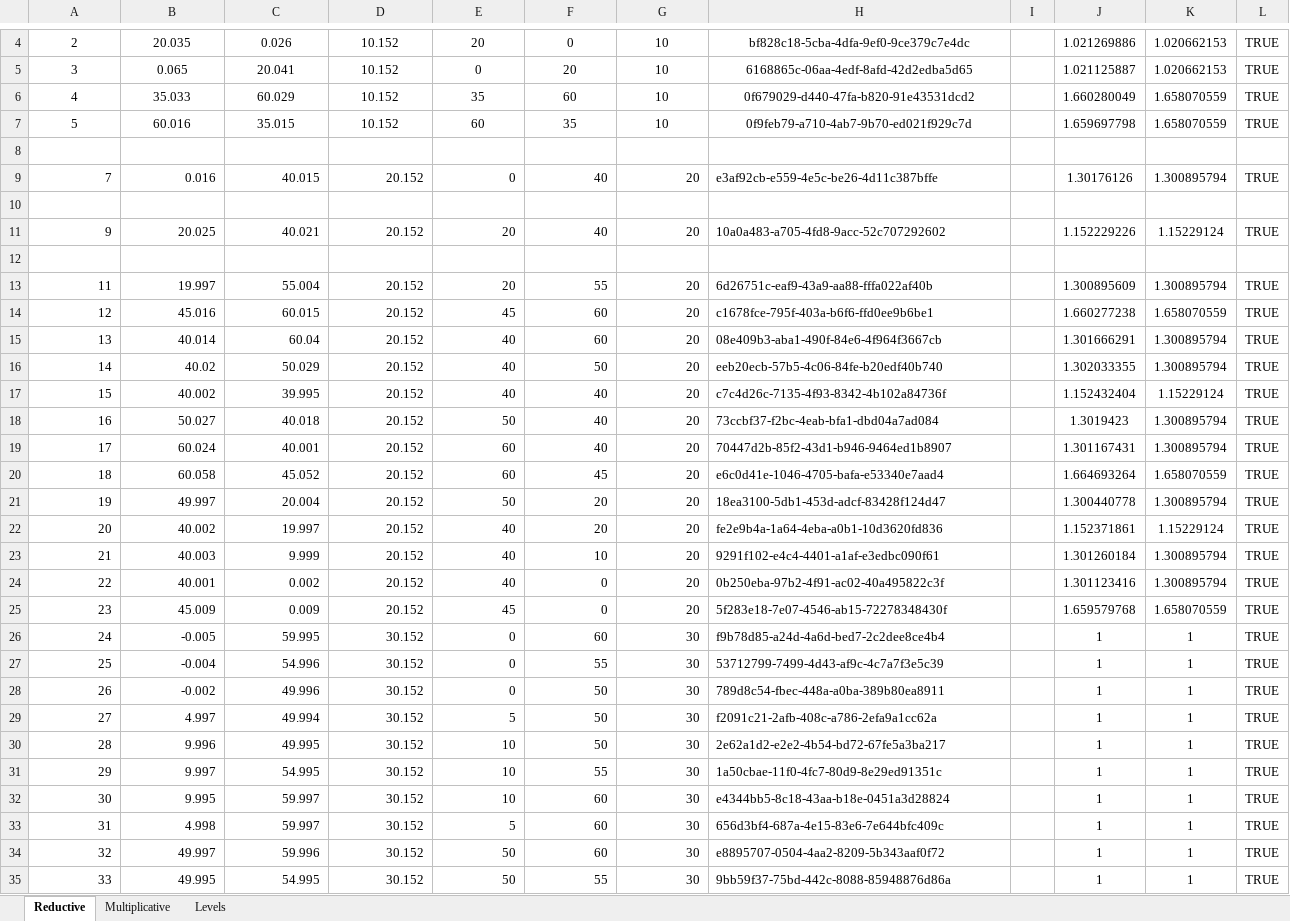
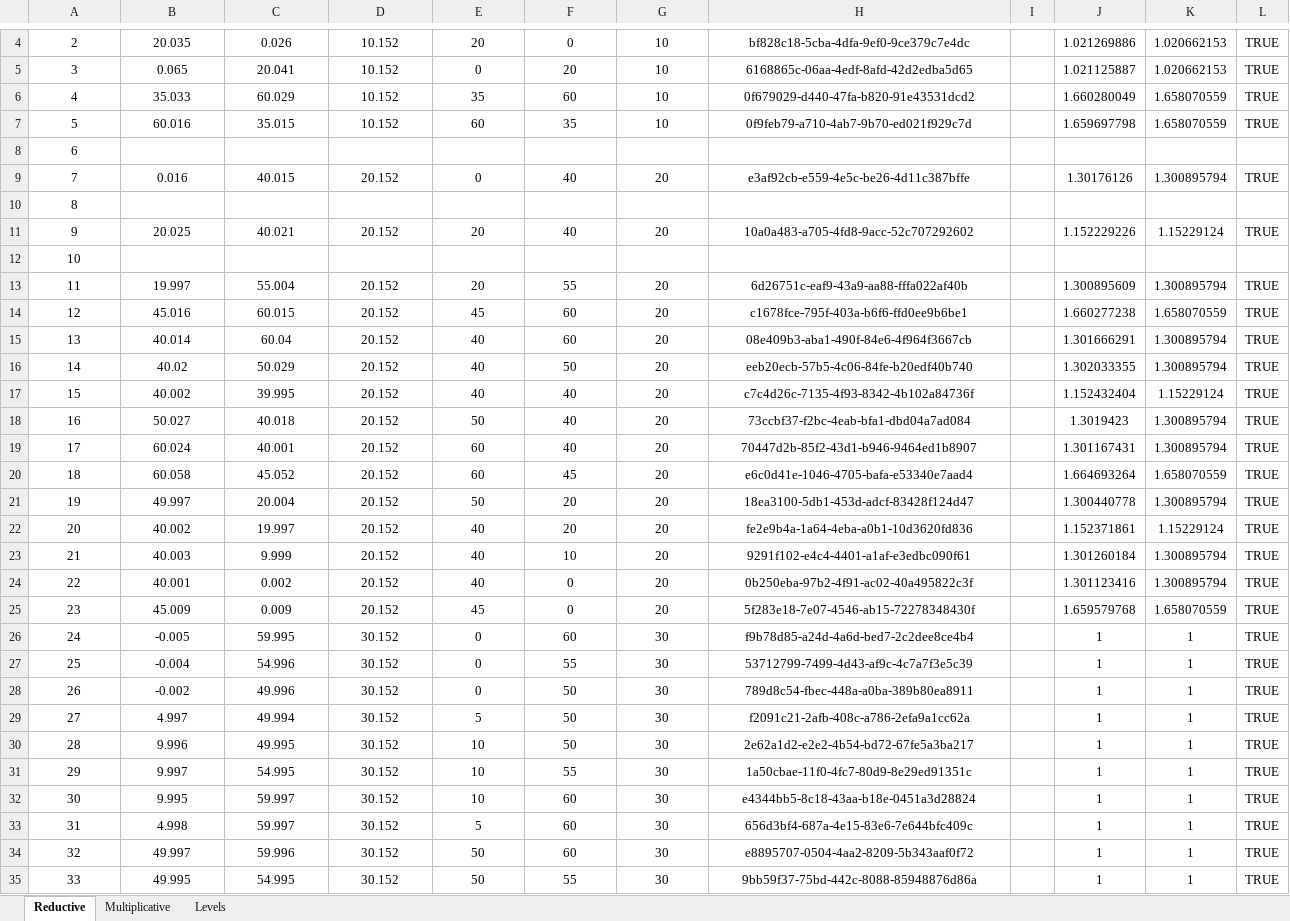
Before and after one commit to nventefs/LPSD, an Excel workbook: Test Case - 1/TC1Results_H.xlsx, sheet Reductive, drawn as a sheet; only a part is shown, gaps mark what is left out; values as stored, in another font and other column widths than the file's, no borders; conditional formats not drawn; the diff covers the shown part only; the diff names each change by its address in the sheet, - before the commit and + after, or states it on an @@ line.

Commit message:
Updated TC1 results revision H

```diff
--- a/Test Case - 1/TC1Results_H.xlsx (sheet Reductive)
+++ b/Test Case - 1/TC1Results_H.xlsx (sheet Reductive)
-A8: (empty)
+A8: 6
-A9:G9 alignment: right
+A9:G9 alignment: center
-H9 alignment: left
+H9 alignment: center
-A10: (empty)
+A10: 8
-A11:G11 alignment: right
+A11:G11 alignment: center
-H11 alignment: left
+H11 alignment: center
-A12: (empty)
+A12: 10
-A13:G35 alignment: right
+A13:G35 alignment: center
-H13:H35 alignment: left
+H13:H35 alignment: center
```
Also changed, not shown: 7 edited cells and cell formats elsewhere in this sheet, sheet Multiplicative, 2 other files.
